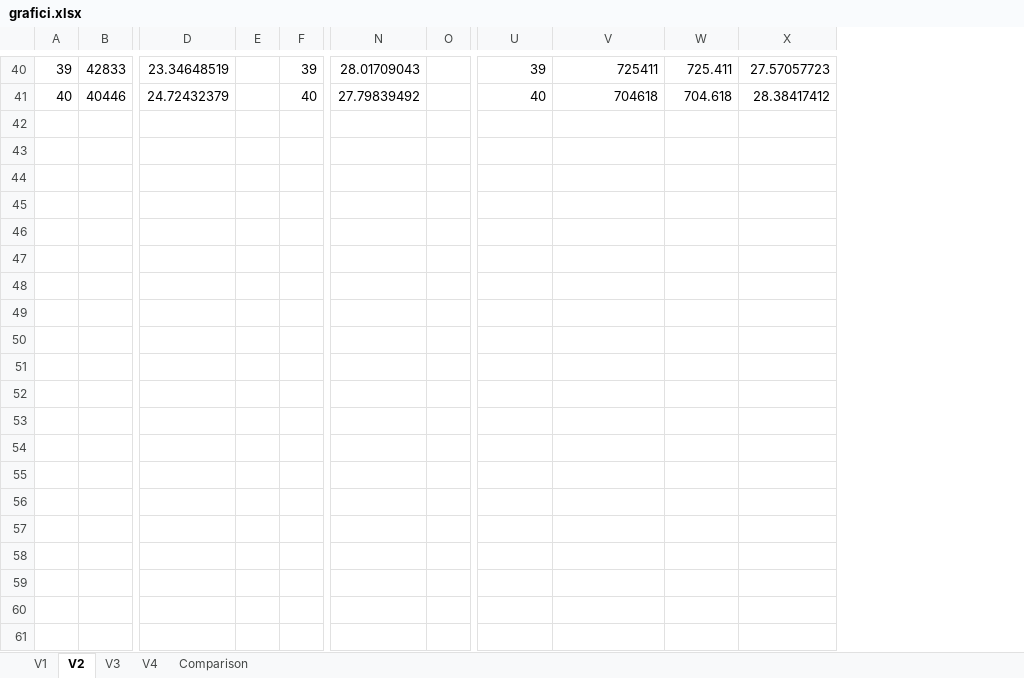
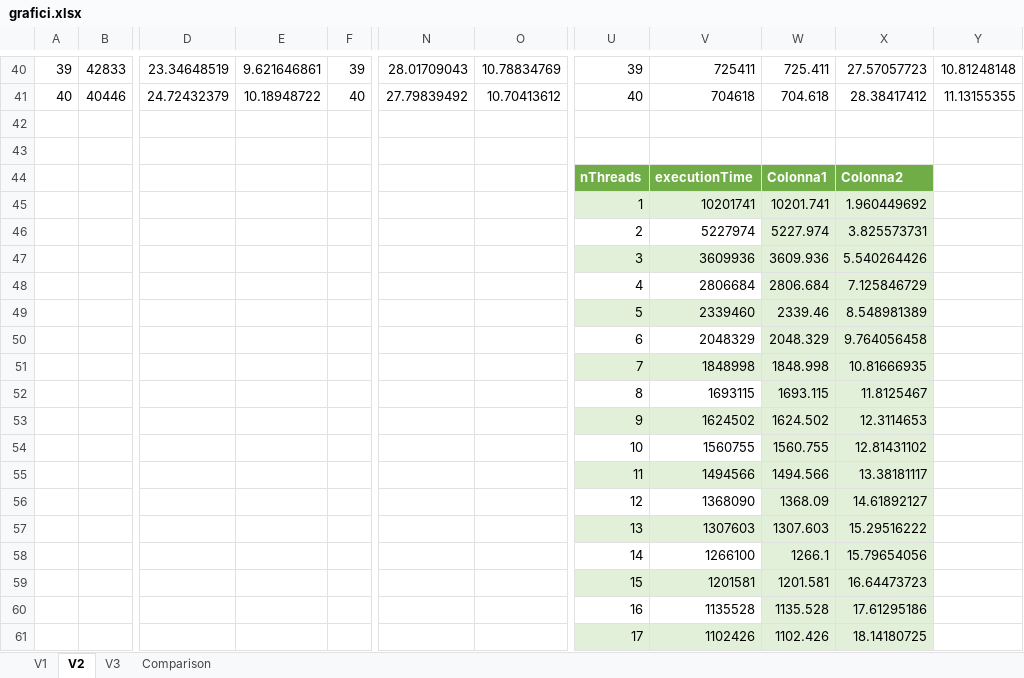
Before and after one commit to cmsilen/BidimensionalConvolution, an Excel workbook: grafici.xlsx, sheet V2, drawn as a sheet; only a part is shown, gaps mark what is left out; values as stored, in another font and other column widths than the file's, no borders; charts and pictures and table styles not drawn; removed rows and columns are numbered as before the commit, all else as after; rows hold the shown columns only; the diff covers the shown part only; the diff names each change by its address in the sheet, - before the commit and + after, or states it on an @@ line.

```diff
--- a/grafici.xlsx (sheet V2)
+++ b/grafici.xlsx (sheet V2)
-sheet tab: V4
-column E, empty
+column E, rows 40-41: 9.621646861 | 10.18948722
-column O, empty
+column O, rows 40-41: 10.78834769 | 10.70413612
+column Y, rows 40-41: 10.81248148 | 11.13155355
+row 42: (empty)
+row 43: (empty)
+row 44:  |  |  |  |  |  |  | nThreads | executionTime | Colonna1 | Colonna2
+row 45:  |  |  |  |  |  |  | 1 | 10201741 | 10201.741 | 1.960449692
+row 46:  |  |  |  |  |  |  | 2 | 5227974 | 5227.974 | 3.825573731
+row 47:  |  |  |  |  |  |  | 3 | 3609936 | 3609.936 | 5.540264426
+row 48:  |  |  |  |  |  |  | 4 | 2806684 | 2806.684 | 7.125846729
+row 49:  |  |  |  |  |  |  | 5 | 2339460 | 2339.46 | 8.548981389
+row 50:  |  |  |  |  |  |  | 6 | 2048329 | 2048.329 | 9.764056458
+row 51:  |  |  |  |  |  |  | 7 | 1848998 | 1848.998 | 10.81666935
+row 52:  |  |  |  |  |  |  | 8 | 1693115 | 1693.115 | 11.8125467
+row 53:  |  |  |  |  |  |  | 9 | 1624502 | 1624.502 | 12.3114653
+row 54:  |  |  |  |  |  |  | 10 | 1560755 | 1560.755 | 12.81431102
+row 55:  |  |  |  |  |  |  | 11 | 1494566 | 1494.566 | 13.38181117
+row 56:  |  |  |  |  |  |  | 12 | 1368090 | 1368.09 | 14.61892127
+row 57:  |  |  |  |  |  |  | 13 | 1307603 | 1307.603 | 15.29516222
+row 58:  |  |  |  |  |  |  | 14 | 1266100 | 1266.1 | 15.79654056
+row 59:  |  |  |  |  |  |  | 15 | 1201581 | 1201.581 | 16.64473723
+row 60:  |  |  |  |  |  |  | 16 | 1135528 | 1135.528 | 17.61295186
+row 61:  |  |  |  |  |  |  | 17 | 1102426 | 1102.426 | 18.14180725
```
Also changed, not shown: 23 added rows elsewhere in this sheet, sheet V3, sheet V1, charts or pictures.
